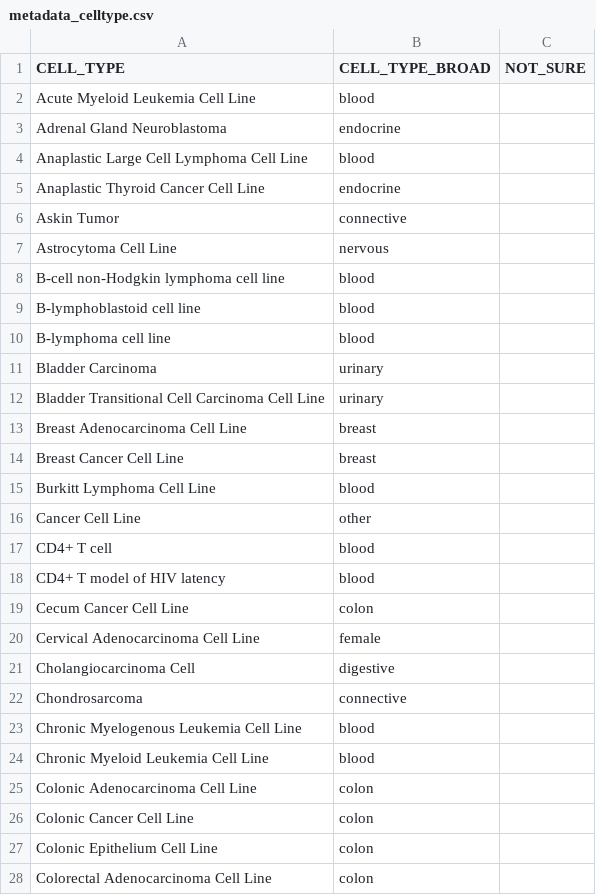
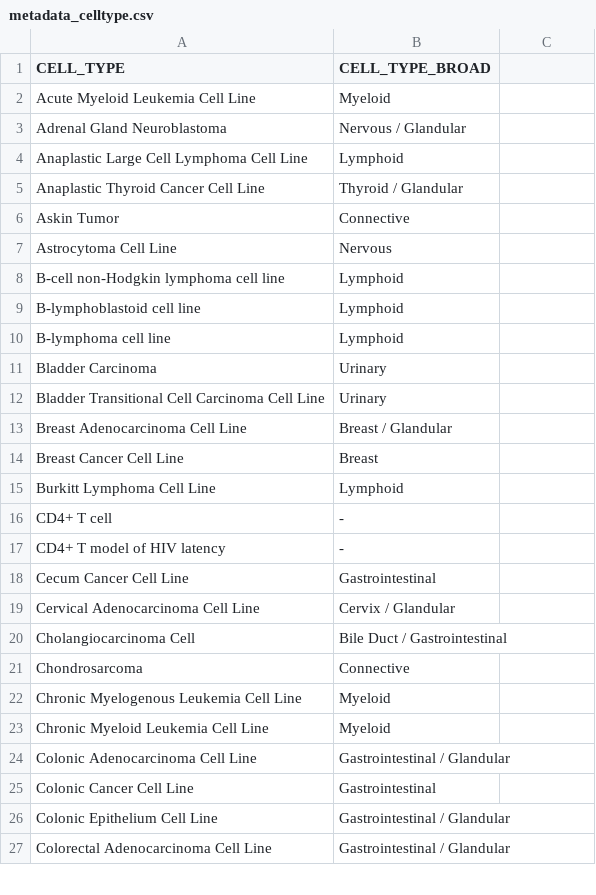
Before and after one commit to pittachalk/biospark, a CSV file: data/metadata_celltype.csv, drawn as a sheet; only a part is shown; the diff covers the shown part only.

Commit message:
update explore_index_file.Rmd to use new cell annotations

```diff
--- a/data/metadata_celltype.csv
+++ b/data/metadata_celltype.csv
@@ -1,28 +1,27 @@
-CELL_TYPE,CELL_TYPE_BROAD,NOT_SURE
-Acute Myeloid Leukemia Cell Line,blood,
-Adrenal Gland Neuroblastoma,endocrine,
-Anaplastic Large Cell Lymphoma Cell Line,blood,
-Anaplastic Thyroid Cancer Cell Line,endocrine,
-Askin Tumor,connective,
-Astrocytoma Cell Line,nervous,
-B-cell non-Hodgkin lymphoma cell line,blood,
-B-lymphoblastoid cell line,blood,
-B-lymphoma cell line,blood,
-Bladder Carcinoma,urinary,
-Bladder Transitional Cell Carcinoma Cell Line,urinary,
-Breast Adenocarcinoma Cell Line,breast,
-Breast Cancer Cell Line,breast,
-Burkitt Lymphoma Cell Line,blood,
-Cancer Cell Line,other,
-CD4+ T cell,blood,
-CD4+ T model of HIV latency,blood,
-Cecum Cancer Cell Line,colon,
-Cervical Adenocarcinoma Cell Line,female,
-Cholangiocarcinoma Cell,digestive,
-Chondrosarcoma,connective,
-Chronic Myelogenous Leukemia Cell Line,blood,
-Chronic Myeloid Leukemia Cell Line,blood,
-Colonic Adenocarcinoma Cell Line,colon,
-Colonic Cancer Cell Line,colon,
-Colonic Epithelium Cell Line,colon,
-Colorectal Adenocarcinoma Cell Line,colon,
+CELL_TYPE,CELL_TYPE_BROAD
+Acute Myeloid Leukemia Cell Line,Myeloid
+Adrenal Gland Neuroblastoma,Nervous / Glandular
+Anaplastic Large Cell Lymphoma Cell Line,Lymphoid
+Anaplastic Thyroid Cancer Cell Line,Thyroid / Glandular
+Askin Tumor,Connective
+Astrocytoma Cell Line,Nervous
+B-cell non-Hodgkin lymphoma cell line,Lymphoid
+B-lymphoblastoid cell line,Lymphoid
+B-lymphoma cell line,Lymphoid
+Bladder Carcinoma,Urinary
+Bladder Transitional Cell Carcinoma Cell Line,Urinary
+Breast Adenocarcinoma Cell Line,Breast / Glandular
+Breast Cancer Cell Line,Breast
+Burkitt Lymphoma Cell Line,Lymphoid
+CD4+ T cell,-
+CD4+ T model of HIV latency,-
+Cecum Cancer Cell Line,Gastrointestinal
+Cervical Adenocarcinoma Cell Line,Cervix / Glandular
+Cholangiocarcinoma Cell,Bile Duct / Gastrointestinal
+Chondrosarcoma,Connective
+Chronic Myelogenous Leukemia Cell Line,Myeloid
+Chronic Myeloid Leukemia Cell Line,Myeloid
+Colonic Adenocarcinoma Cell Line,Gastrointestinal / Glandular
+Colonic Cancer Cell Line,Gastrointestinal
+Colonic Epithelium Cell Line,Gastrointestinal / Glandular
+Colorectal Adenocarcinoma Cell Line,Gastrointestinal / Glandular
```
Also changed, not shown: 89 edited cells elsewhere in this file, 2 other files.
